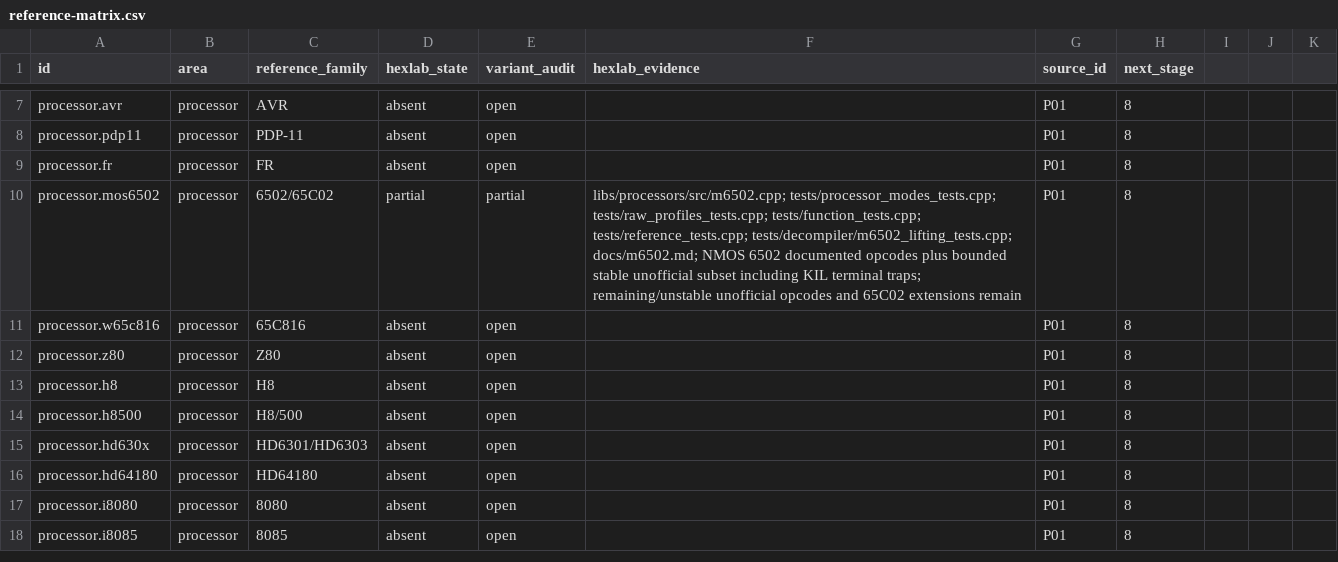
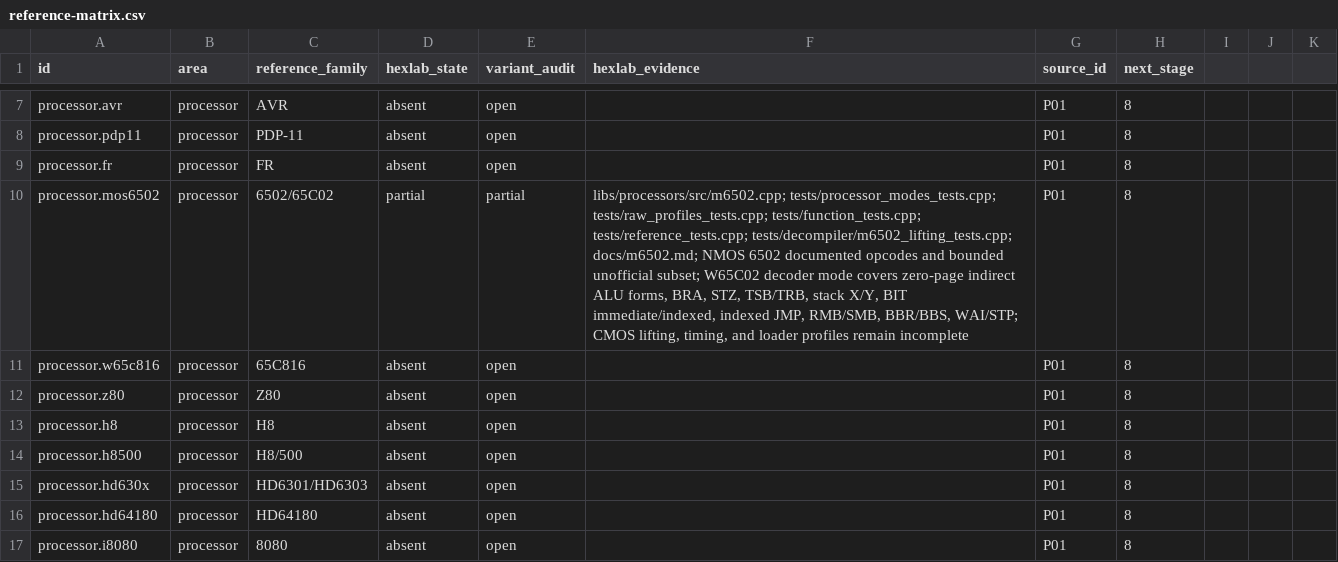
Before and after one commit to imattas/HexLab, a CSV file: docs/reference-matrix.csv, drawn as a sheet; only a part is shown, gaps mark what is left out; the shorter side is filled out with more unchanged rows.

```diff
--- a/docs/reference-matrix.csv
+++ b/docs/reference-matrix.csv
@@ -9,3 +9,3 @@ processor.pdp11,processor,PDP-11,absent,open,,P01,8
 processor.fr,processor,FR,absent,open,,P01,8
-processor.mos6502,processor,6502/65C02,partial,partial,"libs/processors/src/m6502.cpp; tests/processor_modes_tests.cpp; tests/raw_profiles_tests.cpp; tests/function_tests.cpp; tests/reference_tests.cpp; tests/decompiler/m6502_lifting_tests.cpp; docs/m6502.md; NMOS 6502 documented opcodes plus bounded stable unofficial subset including KIL terminal traps; remaining/unstable unofficial opcodes and 65C02 extensions remain",P01,8
+processor.mos6502,processor,6502/65C02,partial,partial,"libs/processors/src/m6502.cpp; tests/processor_modes_tests.cpp; tests/raw_profiles_tests.cpp; tests/function_tests.cpp; tests/reference_tests.cpp; tests/decompiler/m6502_lifting_tests.cpp; docs/m6502.md; NMOS 6502 documented opcodes and bounded unofficial subset; W65C02 decoder mode covers zero-page indirect ALU forms, BRA, STZ, TSB/TRB, stack X/Y, BIT immediate/indexed, indexed JMP, RMB/SMB, BBR/BBS, WAI/STP; CMOS lifting, timing, and loader profiles remain incomplete",P01,8
 processor.w65c816,processor,65C816,absent,open,,P01,8
```
Also changed, not shown: docs/capabilities.csv, 4 other files.
